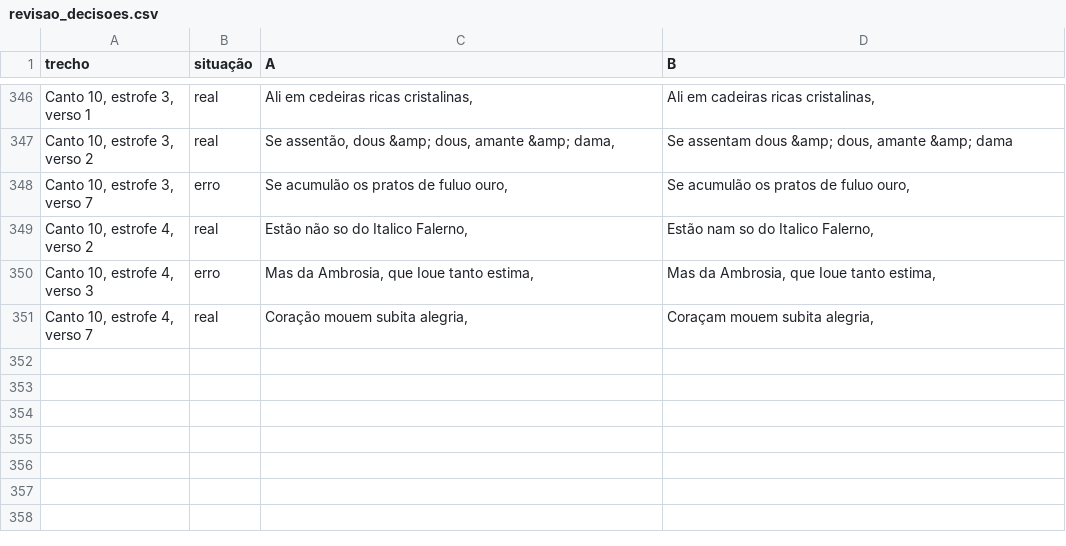
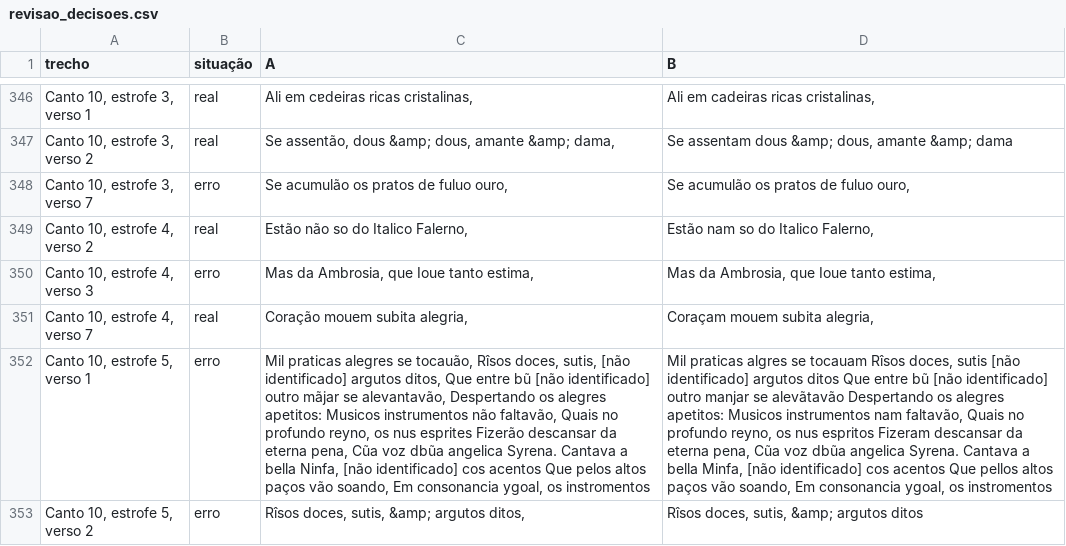
Before and after one commit to brunomaroneze/LusiadasDigital, a CSV file: LusiadasTextos/revisao_decisoes.csv, drawn as a sheet; only a part is shown, gaps mark what is left out; the diff names each change by its address in the sheet, - before the commit and + after, or states it on an @@ line.

```diff
--- a/LusiadasTextos/revisao_decisoes.csv
+++ b/LusiadasTextos/revisao_decisoes.csv
+row 352: Canto 10, estrofe 5, verso 1 | erro | Mil praticas alegres se tocauão, Rîsos doces, sutis, [não identificado] argutos ditos, Que entre bũ [não identificado] outro mãjar se alevantavão, Despertando os alegres apetitos: Musicos instrumentos não faltavão, Quais no profundo reyno, os nus esprites Fizerão descansar da eterna pena, Cũa voz dbũa angelica Syrena. Cantava a bella Ninfa, [não identificado] cos acentos Que pelos altos paços vão soando, Em consonancia ygoal, os instromentos | Mil praticas algres se tocauam Rîsos doces, sutis [não identificado] argutos ditos Que entre bũ [não identificado] outro manjar se alevãtavão Despertando os alegres apetitos: Musicos instrumentos nam faltavão, Quais no profundo reyno, os nus espritos Fizeram descansar da eterna pena, Cũa voz dbũa angelica Syrena. Cantava a bella Minfa, [não identificado] cos acentos Que pellos altos paços vão soando, Em consonancia ygoal, os instromentos
+row 353: Canto 10, estrofe 5, verso 2 | erro | Rîsos doces, sutis, &amp; argutos ditos, | Rîsos doces, sutis, &amp; argutos ditos
```
Also changed, not shown: 2 other files.
